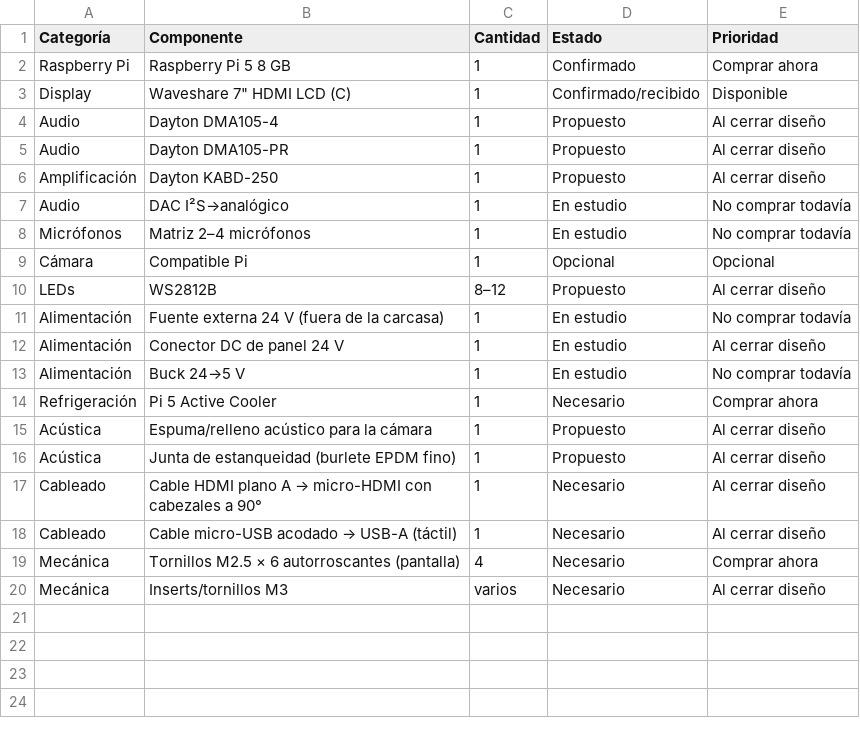
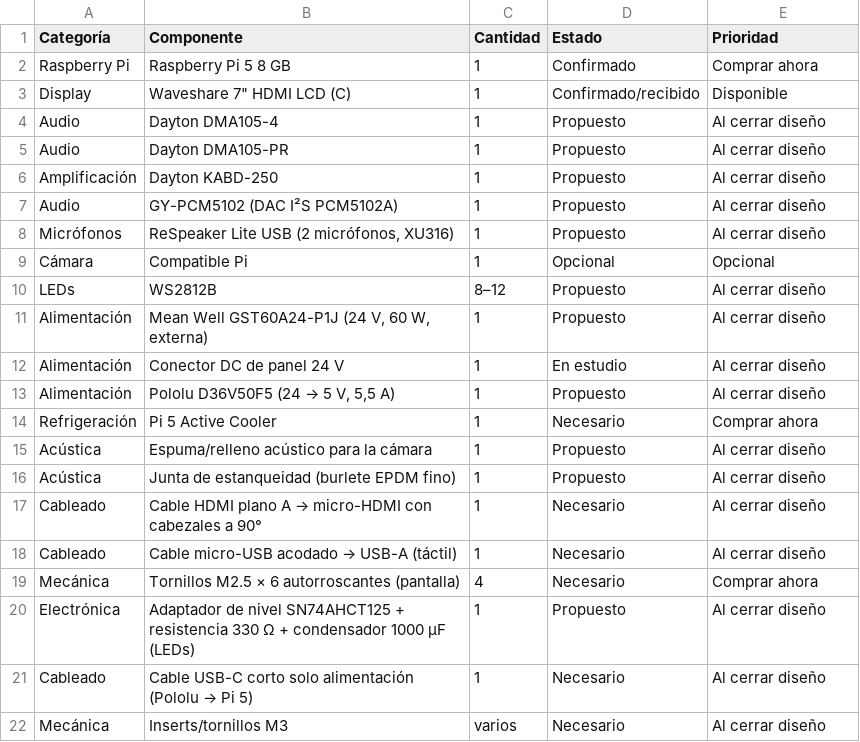
Before and after one commit to PepVentura/Prisma, a CSV file: hardware/BOM.csv, drawn as a sheet.

```diff
--- a/hardware/BOM.csv
+++ b/hardware/BOM.csv
@@ -6,9 +6,9 @@ Audio;Dayton DMA105-PR;1;Propuesto;Al cerrar diseño
 Amplificación;Dayton KABD-250;1;Propuesto;Al cerrar diseño
-Audio;DAC I²S→analógico;1;En estudio;No comprar todavía
-Micrófonos;Matriz 2–4 micrófonos;1;En estudio;No comprar todavía
+Audio;GY-PCM5102 (DAC I²S PCM5102A);1;Propuesto;Al cerrar diseño
+Micrófonos;ReSpeaker Lite USB (2 micrófonos, XU316);1;Propuesto;Al cerrar diseño
 Cámara;Compatible Pi;1;Opcional;Opcional
 LEDs;WS2812B;8–12;Propuesto;Al cerrar diseño
-Alimentación;Fuente externa 24 V (fuera de la carcasa);1;En estudio;No comprar todavía
+Alimentación;Mean Well GST60A24-P1J (24 V, 60 W, externa);1;Propuesto;Al cerrar diseño
 Alimentación;Conector DC de panel 24 V;1;En estudio;Al cerrar diseño
-Alimentación;Buck 24→5 V;1;En estudio;No comprar todavía
+Alimentación;Pololu D36V50F5 (24 → 5 V, 5,5 A);1;Propuesto;Al cerrar diseño
 Refrigeración;Pi 5 Active Cooler;1;Necesario;Comprar ahora
@@ -19,2 +19,4 @@ Cableado;Cable micro-USB acodado → USB-A (táctil);1;Necesario;Al cerrar dise
 Mecánica;Tornillos M2.5 × 6 autorroscantes (pantalla);4;Necesario;Comprar ahora
+Electrónica;Adaptador de nivel SN74AHCT125 + resistencia 330 Ω + condensador 1000 µF (LEDs);1;Propuesto;Al cerrar diseño
+Cableado;Cable USB-C corto solo alimentación (Pololu → Pi 5);1;Necesario;Al cerrar diseño
 Mecánica;Inserts/tornillos M3;varios;Necesario;Al cerrar diseño
```
Also changed, not shown: 15 other files.
